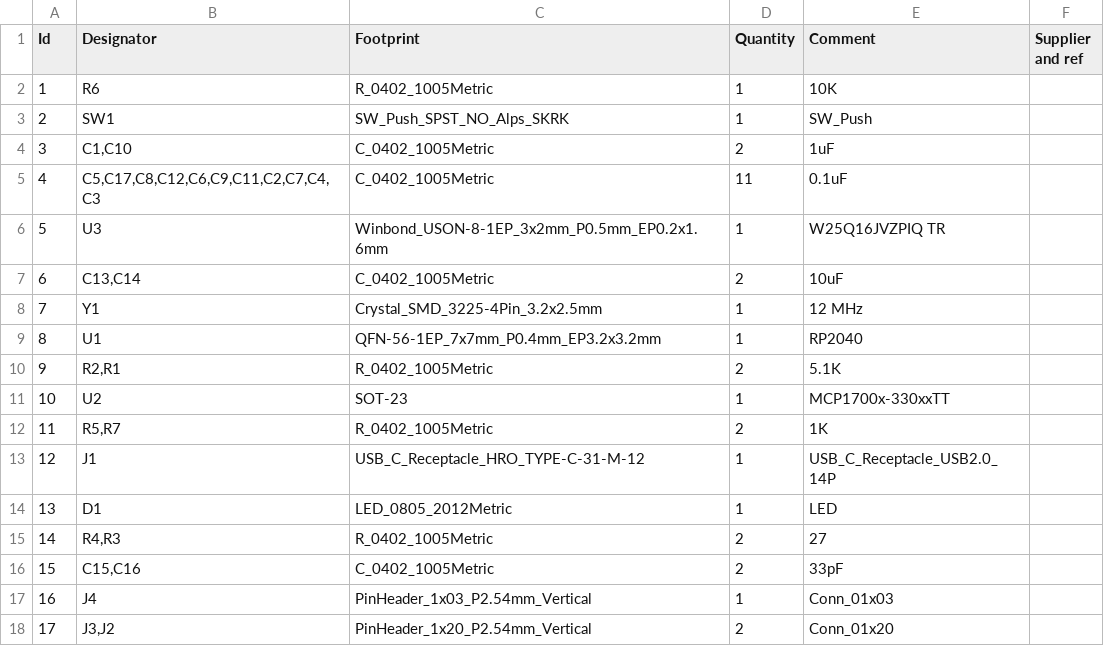
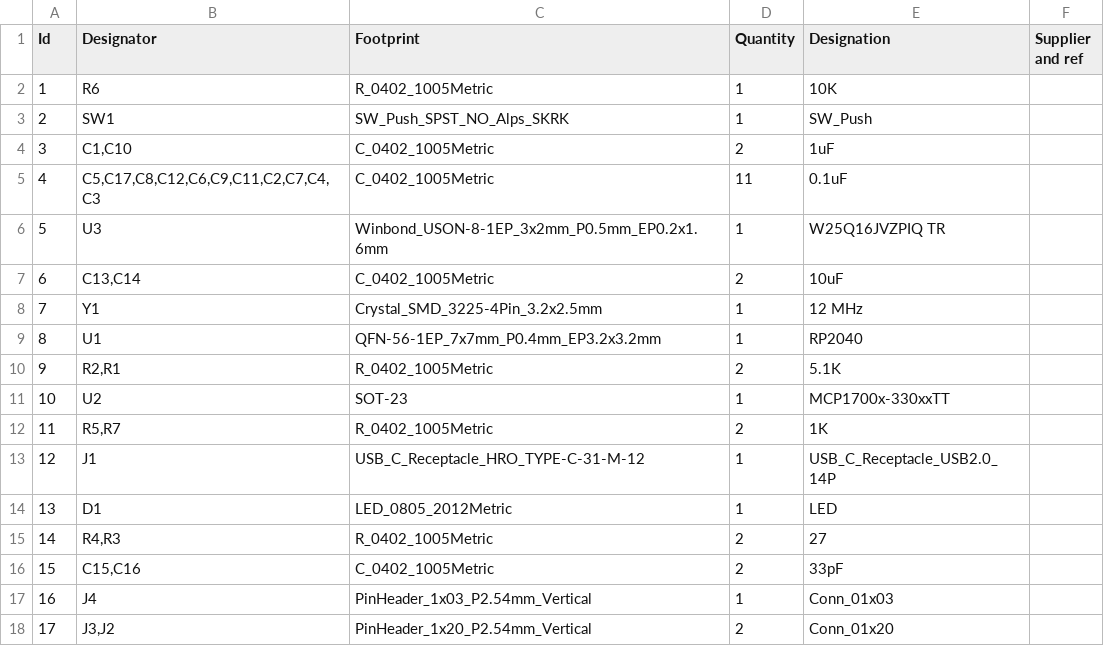
Before and after one commit to JanBukalski/DzonBoard_RP2040, a CSV file: bom.csv, drawn as a sheet.

Commit message:
Update column name from 'Comment' to 'Designation'

```diff
--- a/bom.csv
+++ b/bom.csv
@@ -1,2 +1,2 @@
-"Id";"Designator";"Footprint";"Quantity";"Comment";"Supplier and ref";
+"Id";"Designator";"Footprint";"Quantity";"Designation";"Supplier and ref";
 1;"R6";"R_0402_1005Metric";1;"10K";;;
```
